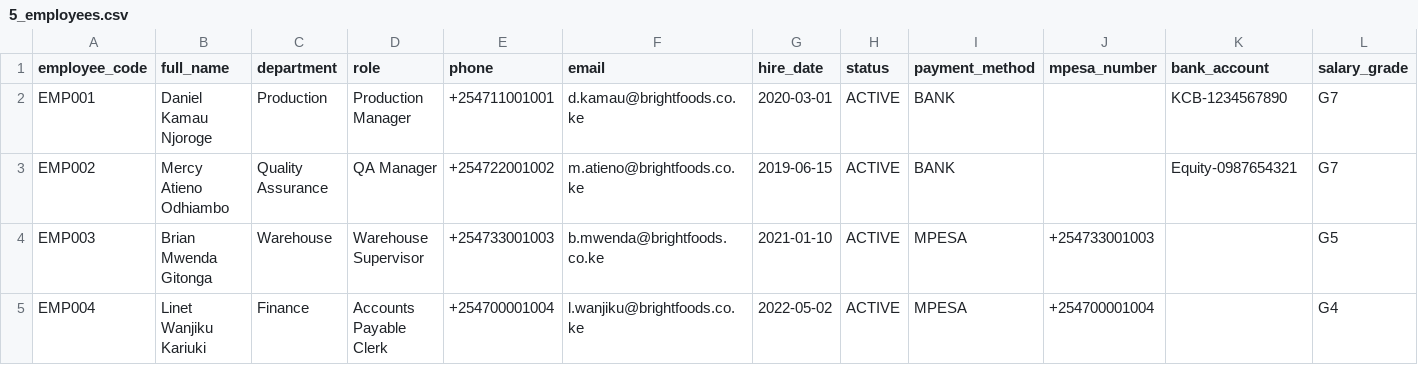
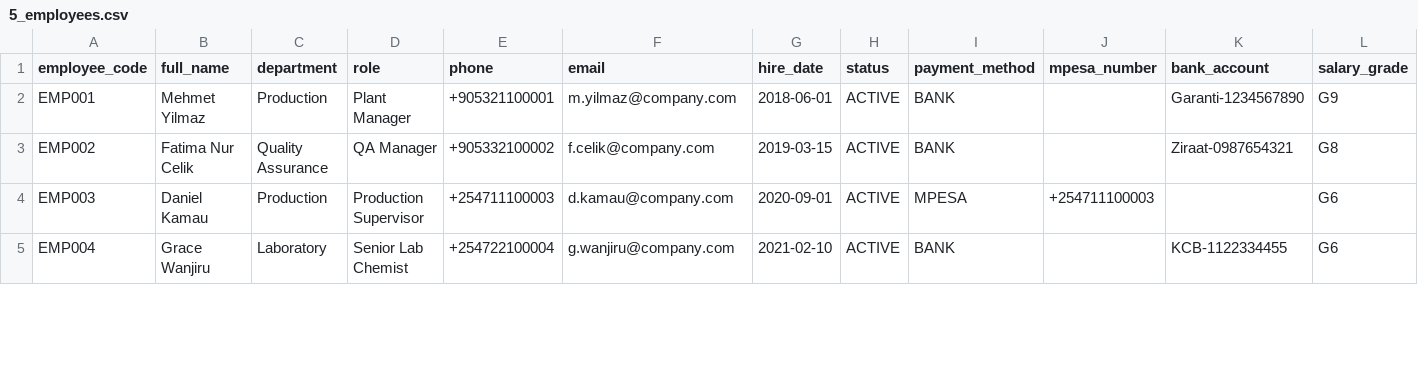
Before and after one commit to Sekiph82/fmcg-erp-system, a CSV file: demo-data/5_employees.csv, drawn as a sheet; only a part is shown; the diff covers the shown part only.

```diff
--- a/demo-data/5_employees.csv
+++ b/demo-data/5_employees.csv
@@ -1,5 +1,5 @@
 employee_code,full_name,department,role,phone,email,hire_date,status,payment_method,mpesa_number,bank_account,salary_grade
-EMP001,Daniel Kamau Njoroge,Production,Production Manager,+254711001001,d.kamau@brightfoods.co.ke,2020-03-01,ACTIVE,BANK,,KCB-1234567890,G7
-EMP002,Mercy Atieno Odhiambo,Quality Assurance,QA Manager,+254722001002,m.atieno@brightfoods.co.ke,2019-06-15,ACTIVE,BANK,,Equity-0987654321,G7
-EMP003,Brian Mwenda Gitonga,Warehouse,Warehouse Supervisor,+254733001003,b.mwenda@brightfoods.co.ke,2021-01-10,ACTIVE,MPESA,+254733001003,,G5
-EMP004,Linet Wanjiku Kariuki,Finance,Accounts Payable Clerk,+254700001004,l.wanjiku@brightfoods.co.ke,2022-05-02,ACTIVE,MPESA,+254700001004,,G4
+EMP001,Mehmet Yilmaz,Production,Plant Manager,+905321100001,m.yilmaz@company.com,2018-06-01,ACTIVE,BANK,,Garanti-1234567890,G9
+EMP002,Fatima Nur Celik,Quality Assurance,QA Manager,+905332100002,f.celik@company.com,2019-03-15,ACTIVE,BANK,,Ziraat-0987654321,G8
+EMP003,Daniel Kamau,Production,Production Supervisor,+254711100003,d.kamau@company.com,2020-09-01,ACTIVE,MPESA,+254711100003,,G6
+EMP004,Grace Wanjiru,Laboratory,Senior Lab Chemist,+254722100004,g.wanjiru@company.com,2021-02-10,ACTIVE,BANK,,KCB-1122334455,G6
```
Also changed, not shown: 82 edited cells elsewhere in this file, demo-data/1_suppliers.csv, demo-data/2_warehouses.csv, 5 other files.
